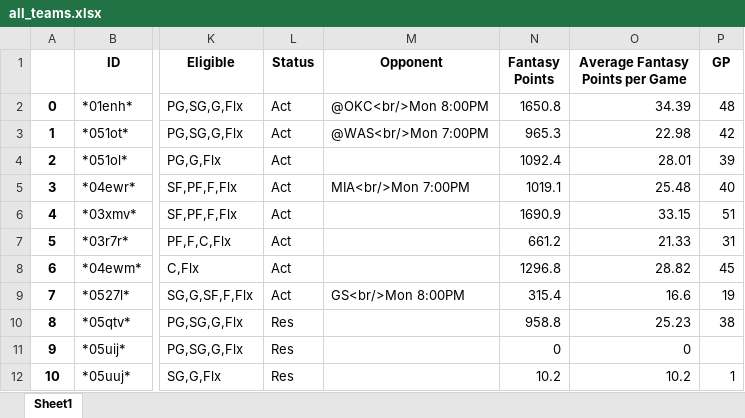
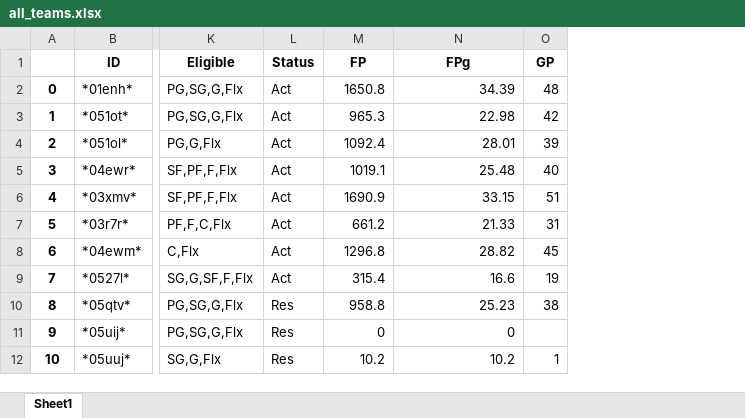
Before and after one commit to g14r/games-played, an Excel workbook: all_teams.xlsx, sheet Sheet1, drawn as a sheet; only a part is shown, gaps mark what is left out; values as stored, in another font and other column widths than the file's, no borders; removed rows and columns are numbered as before the commit, all else as after; the diff names each change by its address in the sheet, - before the commit and + after, or states it on an @@ line.

Commit message:
Added plotting option, fixed columns names

```diff
--- a/all_teams.xlsx (sheet Sheet1)
+++ b/all_teams.xlsx (sheet Sheet1)
-column M (Opponent), rows 2-9: @OKC<br/>Mon 8:00PM | @WAS<br/>Mon 7:00PM |  | MIA<br/>Mon 7:00PM |  |  |  | GS<br/>Mon 8:00PM
-M1: Fantasy Points
+M1: FP
-N1: Average Fantasy Points per Game
+N1: FPg
```
Also changed, not shown: 1 other file.
